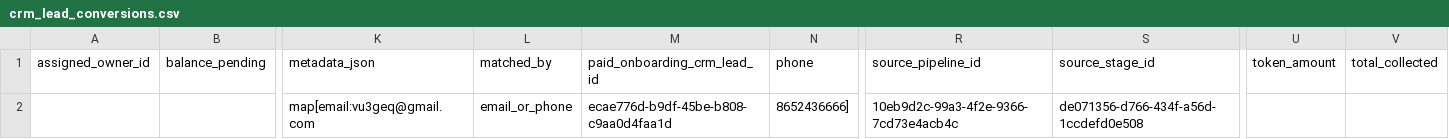
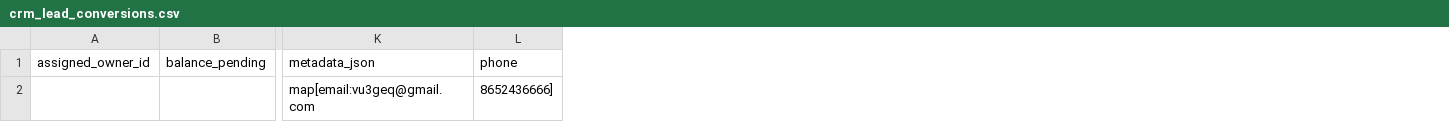
Before and after one commit to solankiharsh0217-design/harsh-ipccontrolcenter, a CSV file: export/csv/crm_lead_conversions.csv, drawn as a sheet; only a part is shown, gaps mark what is left out; the diff names each change by its address in the sheet, - before the commit and + after, or states it on an @@ line.

```diff
--- a/export/csv/crm_lead_conversions.csv
+++ b/export/csv/crm_lead_conversions.csv
-column L (matched_by), row 2: email_or_phone
-column M (paid_onboarding_crm_lead_id), row 2: ecae776d-b9df-45be-b808-c9aa0d4faa1d
-column R (source_pipeline_id), row 2: 10eb9d2c-99a3-4f2e-9366-7cd73e4acb4c
-column S (source_stage_id), row 2: de071356-d766-434f-a56d-1ccdefd0e508
-column U (token_amount), empty
-column V (total_collected), empty
```
Also changed, not shown: export/csv/code_of_conduct_templates.csv, 2 other files.
